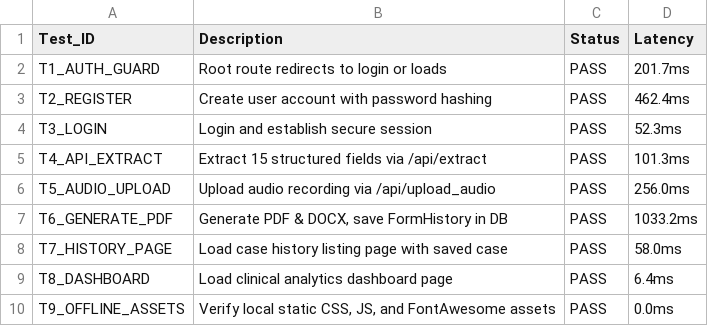
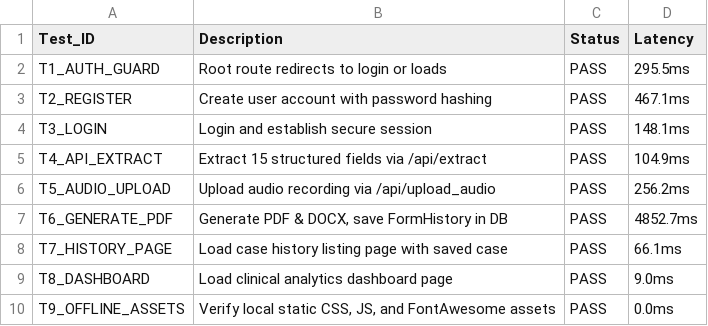
Before and after one commit to roojask/app_pathology_7-7-2569, a CSV file: benchmarks/thesis_eval_outputs/web_functional_test_results.csv, drawn as a sheet.

```diff
--- a/benchmarks/thesis_eval_outputs/web_functional_test_results.csv
+++ b/benchmarks/thesis_eval_outputs/web_functional_test_results.csv
@@ -1,10 +1,10 @@
 Test_ID,Description,Status,Latency
-T1_AUTH_GUARD,Root route redirects to login or loads,PASS,201.7ms
-T2_REGISTER,Create user account with password hashing,PASS,462.4ms
-T3_LOGIN,Login and establish secure session,PASS,52.3ms
-T4_API_EXTRACT,Extract 15 structured fields via /api/extract,PASS,101.3ms
-T5_AUDIO_UPLOAD,Upload audio recording via /api/upload_audio,PASS,256.0ms
-T6_GENERATE_PDF,"Generate PDF & DOCX, save FormHistory in DB",PASS,1033.2ms
-T7_HISTORY_PAGE,Load case history listing page with saved case,PASS,58.0ms
-T8_DASHBOARD,Load clinical analytics dashboard page,PASS,6.4ms
+T1_AUTH_GUARD,Root route redirects to login or loads,PASS,295.5ms
+T2_REGISTER,Create user account with password hashing,PASS,467.1ms
+T3_LOGIN,Login and establish secure session,PASS,148.1ms
+T4_API_EXTRACT,Extract 15 structured fields via /api/extract,PASS,104.9ms
+T5_AUDIO_UPLOAD,Upload audio recording via /api/upload_audio,PASS,256.2ms
+T6_GENERATE_PDF,"Generate PDF & DOCX, save FormHistory in DB",PASS,4852.7ms
+T7_HISTORY_PAGE,Load case history listing page with saved case,PASS,66.1ms
+T8_DASHBOARD,Load clinical analytics dashboard page,PASS,9.0ms
 T9_OFFLINE_ASSETS,"Verify local static CSS, JS, and FontAwesome assets",PASS,0.0ms
```
Also changed, not shown: benchmarks/thesis_eval_outputs/field_metrics_15_pure_gt.csv, benchmarks/thesis_eval_outputs/unit_test_results.csv, 35 other files.
